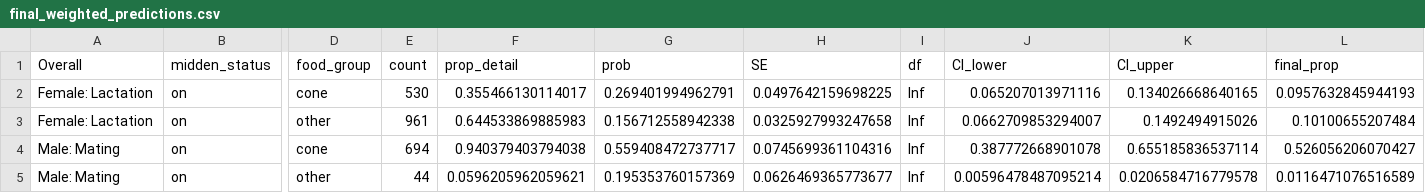
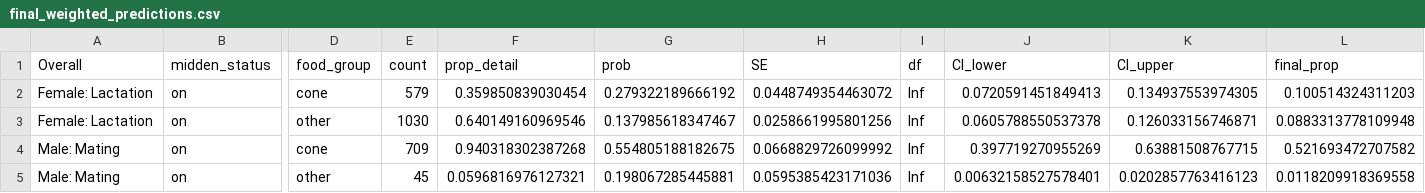
Before and after one commit to courchesnek/timing_peak_demands, a CSV file: Output/final_weighted_predictions.csv, drawn as a sheet; only a part is shown, gaps mark what is left out; the diff covers the shown part only; the diff names each change by its address in the sheet, - before the commit and + after, or states it on an @@ line.

```diff
--- a/Output/final_weighted_predictions.csv
+++ b/Output/final_weighted_predictions.csv
-E2 (count): 530
+E2 (count): 579
-F2 (prop_detail): 0.355466130114017
+F2 (prop_detail): 0.359850839030454
-G2 (prob): 0.269401994962791
+G2 (prob): 0.279322189666192
-H2 (SE): 0.0497642159698225
+H2 (SE): 0.0448749354463072
-J2 (CI_lower): 0.065207013971116
+J2 (CI_lower): 0.0720591451849413
-K2 (CI_upper): 0.134026668640165
+K2 (CI_upper): 0.134937553974305
-L2 (final_prop): 0.0957632845944193
+L2 (final_prop): 0.100514324311203
-E3 (count): 961
+E3 (count): 1030
-F3 (prop_detail): 0.644533869885983
+F3 (prop_detail): 0.640149160969546
-G3 (prob): 0.156712558942338
+G3 (prob): 0.137985618347467
-H3 (SE): 0.0325927993247658
+H3 (SE): 0.0258661995801256
-J3 (CI_lower): 0.0662709853294007
+J3 (CI_lower): 0.0605788550537378
-K3 (CI_upper): 0.1492494915026
+K3 (CI_upper): 0.126033156746871
-L3 (final_prop): 0.10100655207484
+L3 (final_prop): 0.0883313778109948
-E4 (count): 694
+E4 (count): 709
-F4 (prop_detail): 0.940379403794038
+F4 (prop_detail): 0.940318302387268
-G4 (prob): 0.559408472737717
+G4 (prob): 0.554805188182675
-H4 (SE): 0.0745699361104316
+H4 (SE): 0.0668829726099992
-J4 (CI_lower): 0.387772668901078
+J4 (CI_lower): 0.397719270955269
-K4 (CI_upper): 0.655185836537114
+K4 (CI_upper): 0.63881508767715
-L4 (final_prop): 0.526056206070427
+L4 (final_prop): 0.521693472707582
-E5 (count): 44
+E5 (count): 45
-F5 (prop_detail): 0.0596205962059621
+F5 (prop_detail): 0.0596816976127321
-G5 (prob): 0.195353760157369
+G5 (prob): 0.198067285445881
-H5 (SE): 0.0626469365773677
+H5 (SE): 0.0595385423171036
-J5 (CI_lower): 0.00596478487095214
+J5 (CI_lower): 0.00632158527578401
-K5 (CI_upper): 0.0206584716779578
+K5 (CI_upper): 0.0202857763416123
-L5 (final_prop): 0.0116471076516589
+L5 (final_prop): 0.0118209918369558
```
Also changed, not shown: 27 edited cells elsewhere in this file, Input/male_mating_feeding.csv, 15 other files.
